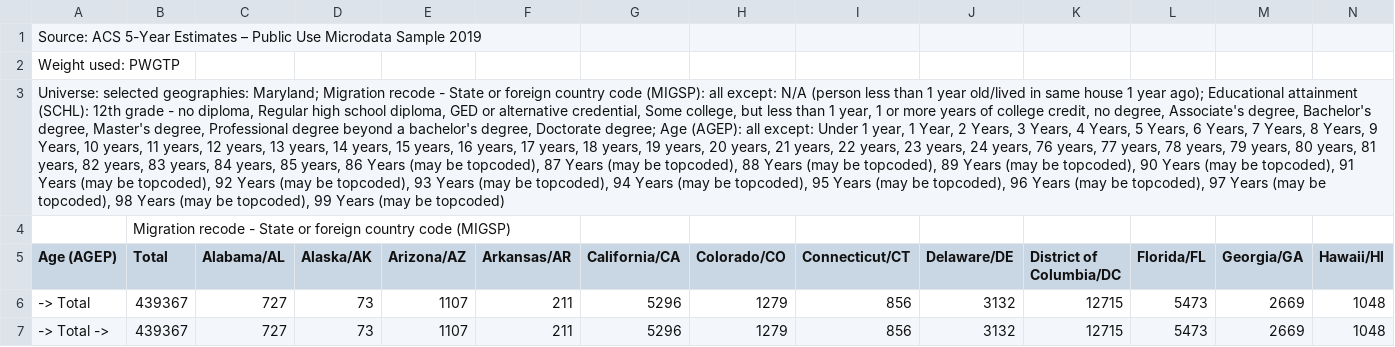
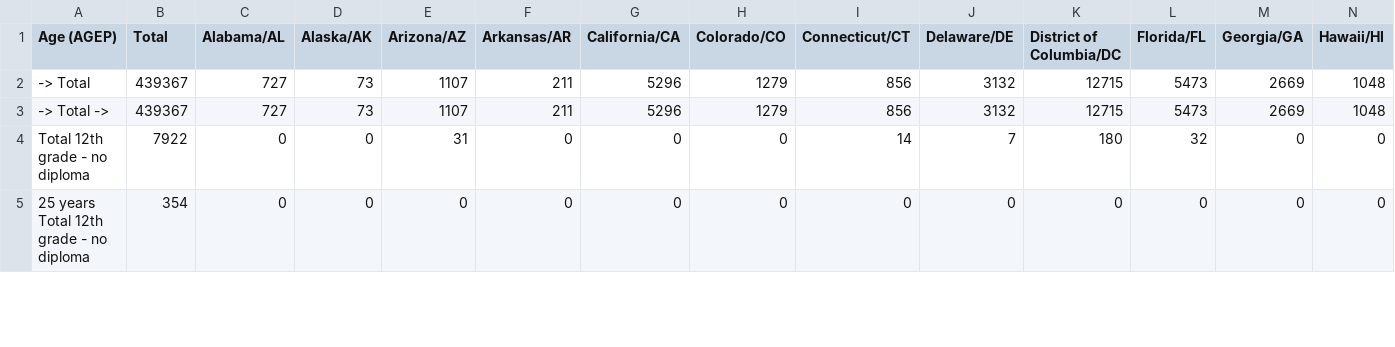
Before and after one commit to aliciasply/InterState-Migration, a CSV file: Data/States/Maryland.csv, drawn as a sheet; only a part is shown; the shorter side is filled out with more unchanged rows; rows hold the shown columns only; the diff names each change by its address in the sheet, - before the commit and + after, or states it on an @@ line.

Commit message:
more csv modifications

```diff
--- a/Data/States/Maryland.csv
+++ b/Data/States/Maryland.csv
-row 1: Source: ACS 5-Year Estimates – Public Use Microdata Sample 2019
-row 2: Weight used: PWGTP
-row 3: Universe: selected geographies: Maryland; Migration recode - State or foreign country code (MIGSP): all except: N/A (person less than 1 year old/lived in same house 1 year ago); Educational attainment (SCHL): 12th grade - no diploma, Regular high school diploma, GED or alternative credential, Some college, but less than 1 year, 1 or more years of college credit, no degree, Associate's degree, Bachelor's degree, Master's degree, Professional degree beyond a bachelor's degree, Doctorate degree; Age (AGEP): all except: Under 1 year, 1 Year, 2 Years, 3 Years, 4 Years, 5 Years, 6 Years, 7 Years, 8 Years, 9 Years, 10 years, 11 years, 12 years, 13 years, 14 years, 15 years, 16 years, 17 years, 18 years, 19 years, 20 years, 21 years, 22 years, 23 years, 24 years, 76 years, 77 years, 78 years, 79 years, 80 years, 81 years, 82 years, 83 years, 84 years, 85 years, 86 Years (may be topcoded), 87 Years (may be topcoded), 88 Years (may be topcoded), 89 Years (may be topcoded), 90 Years (may be topcoded), 91 Years (may be topcoded), 92 Years (may be topcoded), 93 Years (may be topcoded), 94 Years (may be topcoded), 95 Years (may be topcoded), 96 Years (may be topcoded), 97 Years (may be topcoded), 98 Years (may be topcoded), 99 Years (may be topcoded)
-row 4:  | Migration recode - State or foreign country code (MIGSP)
```
